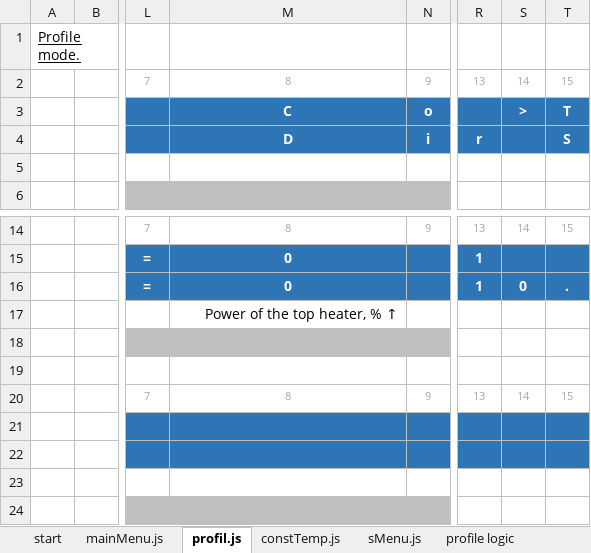
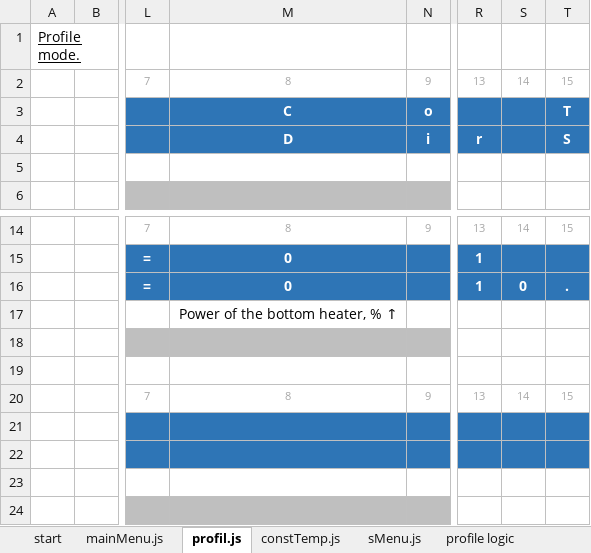
Before and after one commit to barmenski/ir-station-hw, an Excel workbook: assets/1602.xlsx, sheet profil.js, drawn as a sheet; only a part is shown, gaps mark what is left out; values as stored, in another font and other column widths than the file's, no borders; the diff names each change by its address in the sheet, - before the commit and + after, or states it on an @@ line.

```diff
--- a/assets/1602.xlsx (sheet profil.js)
+++ b/assets/1602.xlsx (sheet profil.js)
-S3: >
+S3: (empty)
-M17: Power of the top heater, % ↑
+M17: Power of the bottom heater, % ↑
```
Also changed, not shown: 12 other files.
